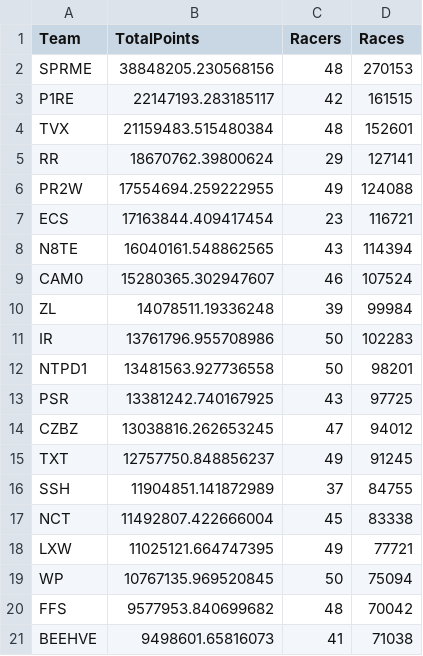
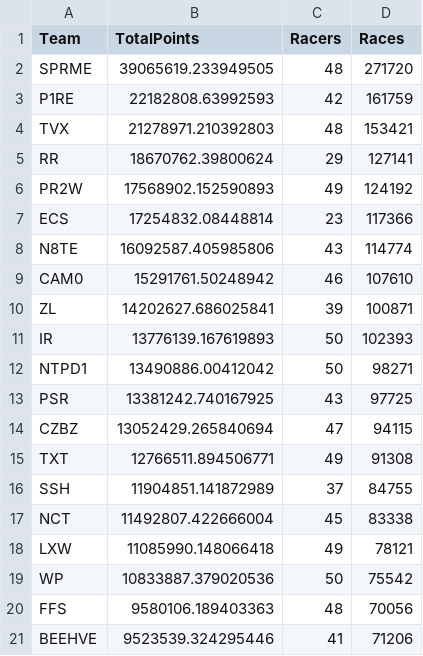
Before and after one commit to professional124/axionNTLEADERBOARDS, a CSV file: csv_archive/nitrotype_team_leaderboard_20250422.csv, drawn as a sheet; only a part is shown; the diff covers the shown part only.

```diff
--- a/csv_archive/nitrotype_team_leaderboard_20250422.csv
+++ b/csv_archive/nitrotype_team_leaderboard_20250422.csv
@@ -1,21 +1,21 @@
 Team,TotalPoints,Racers,Races
-SPRME,38848205.230568156,48,270153
-P1RE,22147193.283185117,42,161515
-TVX,21159483.515480384,48,152601
+SPRME,39065619.233949505,48,271720
+P1RE,22182808.63992593,42,161759
+TVX,21278971.210392803,48,153421
 RR,18670762.39800624,29,127141
-PR2W,17554694.259222955,49,124088
-ECS,17163844.409417454,23,116721
-N8TE,16040161.548862565,43,114394
-CAM0,15280365.302947607,46,107524
-ZL,14078511.19336248,39,99984
-IR,13761796.955708986,50,102283
-NTPD1,13481563.927736558,50,98201
+PR2W,17568902.152590893,49,124192
+ECS,17254832.08448814,23,117366
+N8TE,16092587.405985806,43,114774
+CAM0,15291761.50248942,46,107610
+ZL,14202627.686025841,39,100871
+IR,13776139.167619893,50,102393
+NTPD1,13490886.00412042,50,98271
 PSR,13381242.740167925,43,97725
-CZBZ,13038816.262653245,47,94012
-TXT,12757750.848856237,49,91245
+CZBZ,13052429.265840694,47,94115
+TXT,12766511.894506771,49,91308
 SSH,11904851.141872989,37,84755
 NCT,11492807.422666004,45,83338
-LXW,11025121.664747395,49,77721
-WP,10767135.969520845,50,75094
-FFS,9577953.840699682,48,70042
-BEEHVE,9498601.65816073,41,71038
+LXW,11085990.148066418,49,78121
+WP,10833887.379020536,50,75542
+FFS,9580106.189403363,48,70056
+BEEHVE,9523539.324295446,41,71206
```
Also changed, not shown: 10 added rows, 10 removed rows and 88 edited cells elsewhere in this file, 2 other files.
